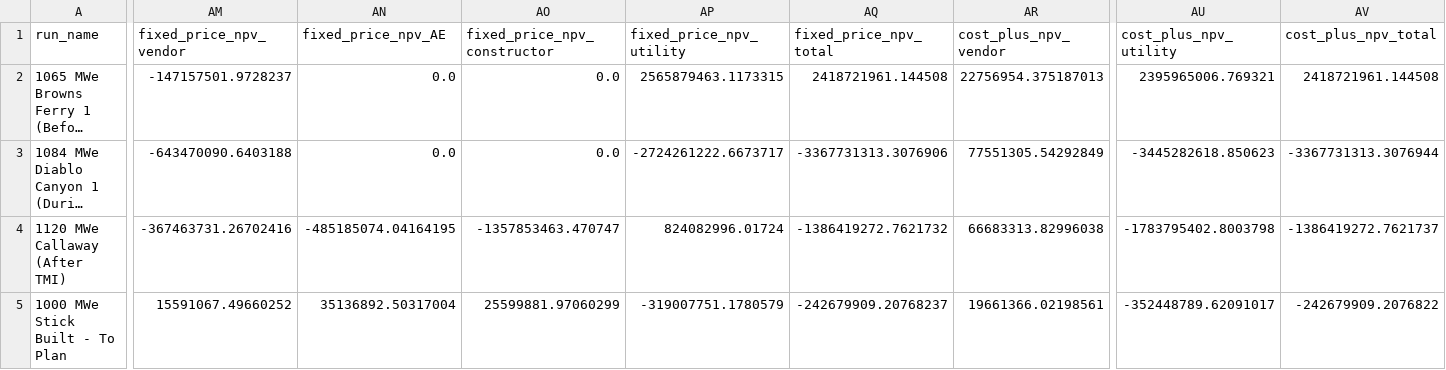
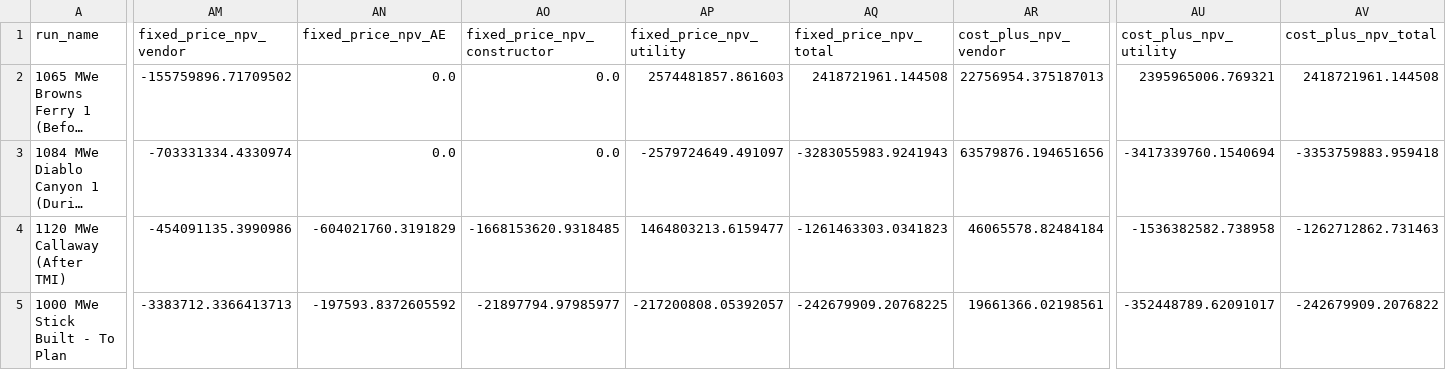
Before and after one commit to uw-reti/open, a CSV file: cost_risk_inputs_results.csv, drawn as a sheet; only a part is shown, gaps mark what is left out; long unchanged cells end in …; the diff covers the shown part only; the diff names each change by its address in the sheet, - before the commit and + after, or states it on an @@ line.

```diff
--- a/cost_risk_inputs_results.csv
+++ b/cost_risk_inputs_results.csv
-AM2 (fixed_price_npv_vendor): -147157501.9728237
+AM2 (fixed_price_npv_vendor): -155759896.71709502
-AP2 (fixed_price_npv_utility): 2565879463.1173315
+AP2 (fixed_price_npv_utility): 2574481857.861603
-AM3 (fixed_price_npv_vendor): -643470090.6403188
+AM3 (fixed_price_npv_vendor): -703331334.4330974
-AP3 (fixed_price_npv_utility): -2724261222.6673717
+AP3 (fixed_price_npv_utility): -2579724649.491097
-AQ3 (fixed_price_npv_total): -3367731313.3076906
+AQ3 (fixed_price_npv_total): -3283055983.9241943
-AR3 (cost_plus_npv_vendor): 77551305.54292849
+AR3 (cost_plus_npv_vendor): 63579876.194651656
-AU3 (cost_plus_npv_utility): -3445282618.850623
+AU3 (cost_plus_npv_utility): -3417339760.1540694
-AV3 (cost_plus_npv_total): -3367731313.3076944
+AV3 (cost_plus_npv_total): -3353759883.959418
-AM4 (fixed_price_npv_vendor): -367463731.26702416
+AM4 (fixed_price_npv_vendor): -454091135.3990986
-AN4 (fixed_price_npv_AE): -485185074.04164195
+AN4 (fixed_price_npv_AE): -604021760.3191829
-AO4 (fixed_price_npv_constructor): -1357853463.470747
+AO4 (fixed_price_npv_constructor): -1668153620.9318485
-AP4 (fixed_price_npv_utility): 824082996.01724
+AP4 (fixed_price_npv_utility): 1464803213.6159477
-AQ4 (fixed_price_npv_total): -1386419272.7621732
+AQ4 (fixed_price_npv_total): -1261463303.0341823
-AR4 (cost_plus_npv_vendor): 66683313.82996038
+AR4 (cost_plus_npv_vendor): 46065578.82484184
-AU4 (cost_plus_npv_utility): -1783795402.8003798
+AU4 (cost_plus_npv_utility): -1536382582.738958
-AV4 (cost_plus_npv_total): -1386419272.7621737
+AV4 (cost_plus_npv_total): -1262712862.731463
-AM5 (fixed_price_npv_vendor): 15591067.49660252
+AM5 (fixed_price_npv_vendor): -3383712.3366413713
-AN5 (fixed_price_npv_AE): 35136892.50317004
+AN5 (fixed_price_npv_AE): -197593.8372605592
-AO5 (fixed_price_npv_constructor): 25599881.97060299
+AO5 (fixed_price_npv_constructor): -21897794.97985977
-AP5 (fixed_price_npv_utility): -319007751.1780579
+AP5 (fixed_price_npv_utility): -217200808.05392057
-AQ5 (fixed_price_npv_total): -242679909.20768237
+AQ5 (fixed_price_npv_total): -242679909.20768225
```
Also changed, not shown: 165 edited cells elsewhere in this file, results_graph development.csv, test_inputs_results.csv, 2 other files.
